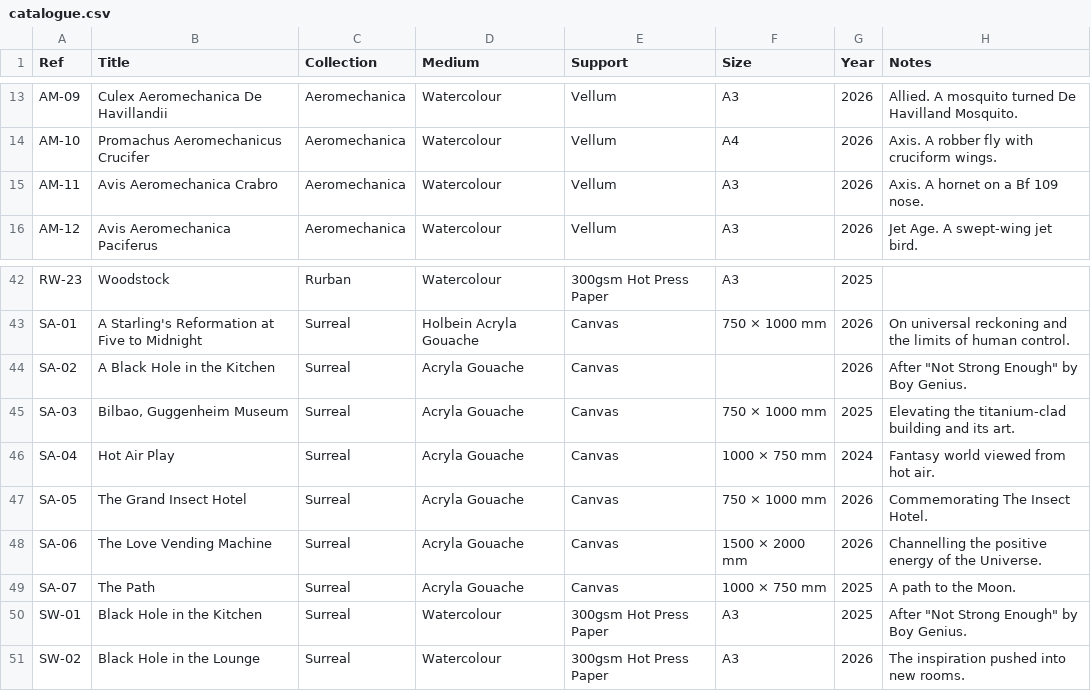
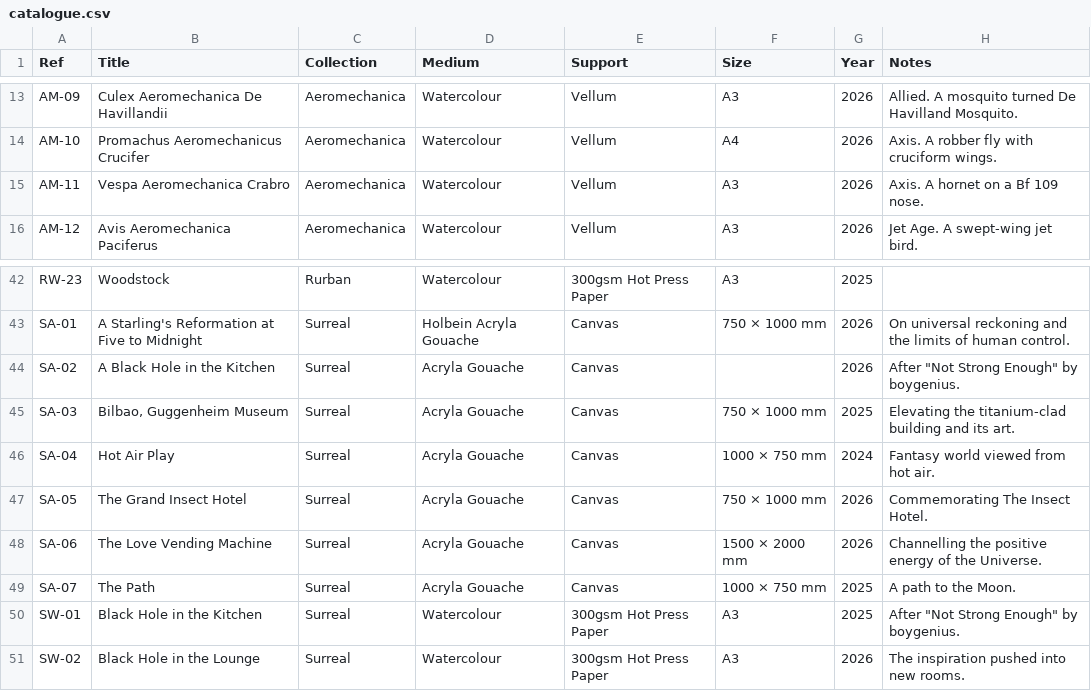
Before and after one commit to JonathanCGill/Jono-The-Artist, a CSV file: docs/catalogue.csv, drawn as a sheet; only a part is shown, gaps mark what is left out.

```diff
--- a/docs/catalogue.csv
+++ b/docs/catalogue.csv
@@ -14,3 +14,3 @@ AM-09,Culex Aeromechanica De Havillandii,Aeromechanica,Watercolour,Vellum,A3,202
 AM-10,Promachus Aeromechanicus Crucifer,Aeromechanica,Watercolour,Vellum,A4,2026,Axis. A robber fly with cruciform wings.
-AM-11,Avis Aeromechanica Crabro,Aeromechanica,Watercolour,Vellum,A3,2026,Axis. A hornet on a Bf 109 nose.
+AM-11,Vespa Aeromechanica Crabro,Aeromechanica,Watercolour,Vellum,A3,2026,Axis. A hornet on a Bf 109 nose.
 AM-12,Avis Aeromechanica Paciferus,Aeromechanica,Watercolour,Vellum,A3,2026,Jet Age. A swept-wing jet bird.
@@ -43,3 +43,3 @@ RW-23,Woodstock,Rurban,Watercolour,300gsm Hot Press Paper,A3,2025,
 SA-01,A Starling's Reformation at Five to Midnight,Surreal,Holbein Acryla Gouache,Canvas,750 × 1000 mm,2026,On universal reckoning and the limits of human control.
-SA-02,A Black Hole in the Kitchen,Surreal,Acryla Gouache,Canvas,,2026,"After ""Not Strong Enough"" by Boy Genius."
+SA-02,A Black Hole in the Kitchen,Surreal,Acryla Gouache,Canvas,,2026,"After ""Not Strong Enough"" by boygenius."
 SA-03,"Bilbao, Guggenheim Museum",Surreal,Acryla Gouache,Canvas,750 × 1000 mm,2025,Elevating the titanium-clad building and its art.
@@ -49,3 +49,3 @@ SA-06,The Love Vending Machine,Surreal,Acryla Gouache,Canvas,1500 × 2000 mm,202
 SA-07,The Path,Surreal,Acryla Gouache,Canvas,1000 × 750 mm,2025,A path to the Moon.
-SW-01,Black Hole in the Kitchen,Surreal,Watercolour,300gsm Hot Press Paper,A3,2025,"After ""Not Strong Enough"" by Boy Genius."
+SW-01,Black Hole in the Kitchen,Surreal,Watercolour,300gsm Hot Press Paper,A3,2025,"After ""Not Strong Enough"" by boygenius."
 SW-02,Black Hole in the Lounge,Surreal,Watercolour,300gsm Hot Press Paper,A3,2026,The inspiration pushed into new rooms.
```
Also changed, not shown: 6 other files.
